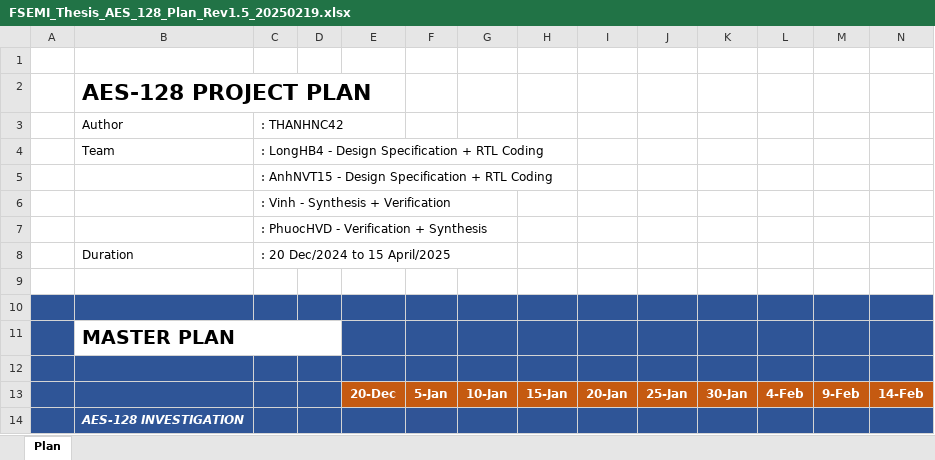
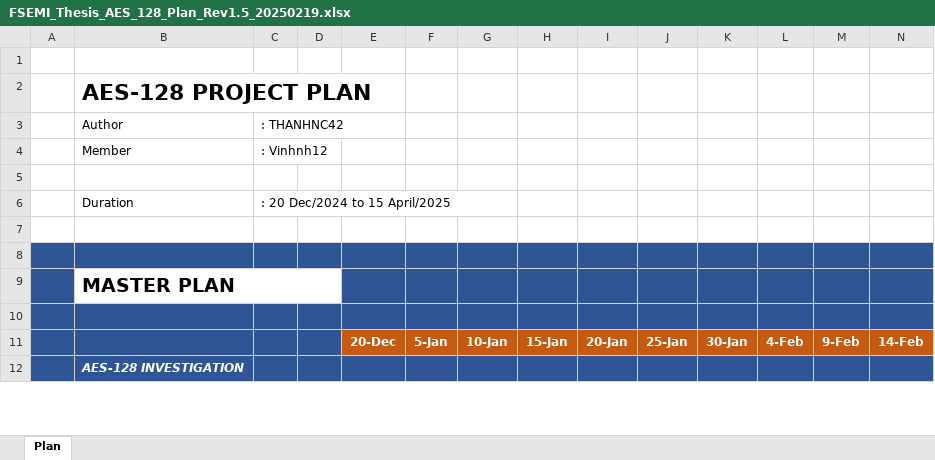
Before and after one commit to NguyenVinh1609/DATN_AES_IP, an Excel workbook: Doc/FSEMI_Thesis_AES_128_Plan_Rev1.5_20250219.xlsx, sheet Plan, drawn as a sheet; only a part is shown; values as stored, in another font and other column widths than the file's, no borders; removed rows and columns are numbered as before the commit, all else as after; rows hold the shown columns only; the diff names each change by its address in the sheet, - before the commit and + after, or states it on an @@ line.

```diff
--- a/Doc/FSEMI_Thesis_AES_128_Plan_Rev1.5_20250219.xlsx (sheet Plan)
+++ b/Doc/FSEMI_Thesis_AES_128_Plan_Rev1.5_20250219.xlsx (sheet Plan)
-row 4:  | Team | : LongHB4 - Design Specification + RTL Coding
-row 5:  |  | : AnhNVT15 - Design Specification + RTL Coding
-row 6:  |  | : Vinh - Synthesis + Verification
+row 4:  | Member | : Vinhnh12
-C5: : PhuocHVD - Verification + Synthesis
+C5: (empty)
```
Also changed, not shown: Doc/FSEMI_AES_Test_Plan_Rev1.0.xlsx, 1 other file.
